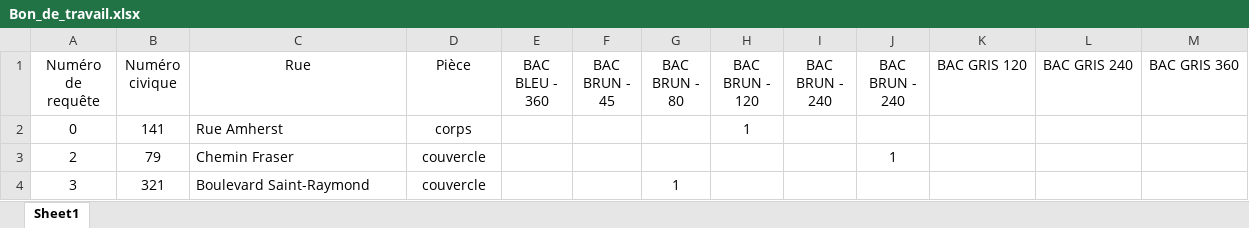
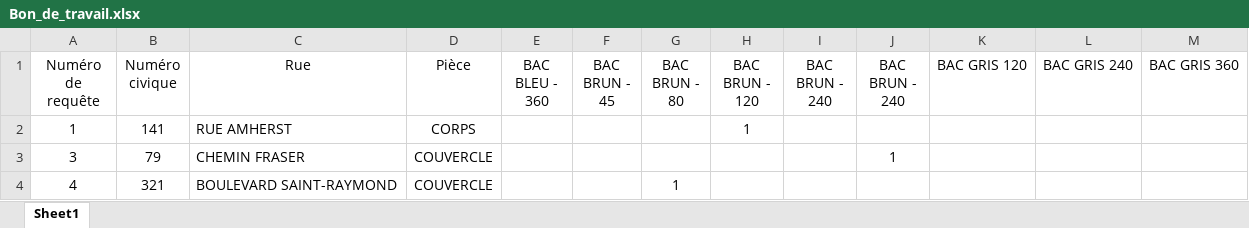
Before and after one commit to Adem-et-ses-serveurs/Solution-Michu, an Excel workbook: Bon_de_travail.xlsx, sheet Sheet1, drawn as a sheet; values as stored, in another font and other column widths than the file's, no borders; removed rows and columns are numbered as before the commit, all else as after; the diff names each change by its address in the sheet, - before the commit and + after, or states it on an @@ line.

```diff
--- a/Bon_de_travail.xlsx (sheet Sheet1)
+++ b/Bon_de_travail.xlsx (sheet Sheet1)
-row 2: 0 | 141 | Rue Amherst | corps |  |  |  | 1
-row 3: 2 | 79 | Chemin Fraser | couvercle |  |  |  |  |  | 1
+row 2: 1 | 141 | RUE AMHERST | CORPS |  |  |  | 1
-B3 (Numéro civique): 321
+B3 (Numéro civique): 79
-C3 (Rue): Boulevard Saint-Raymond
+C3 (Rue): CHEMIN FRASER
-D3 (Pièce): couvercle
+D3 (Pièce): COUVERCLE
-G3 (BAC BRUN - 80): 1
+G3 (BAC BRUN - 80): (empty)
-J3 (BAC BRUN - 240): (empty)
+J3 (BAC BRUN - 240): 1
+row 4: 4 | 321 | BOULEVARD SAINT-RAYMOND | COUVERCLE |  |  | 1
```
Also changed, not shown: 5 other files.
